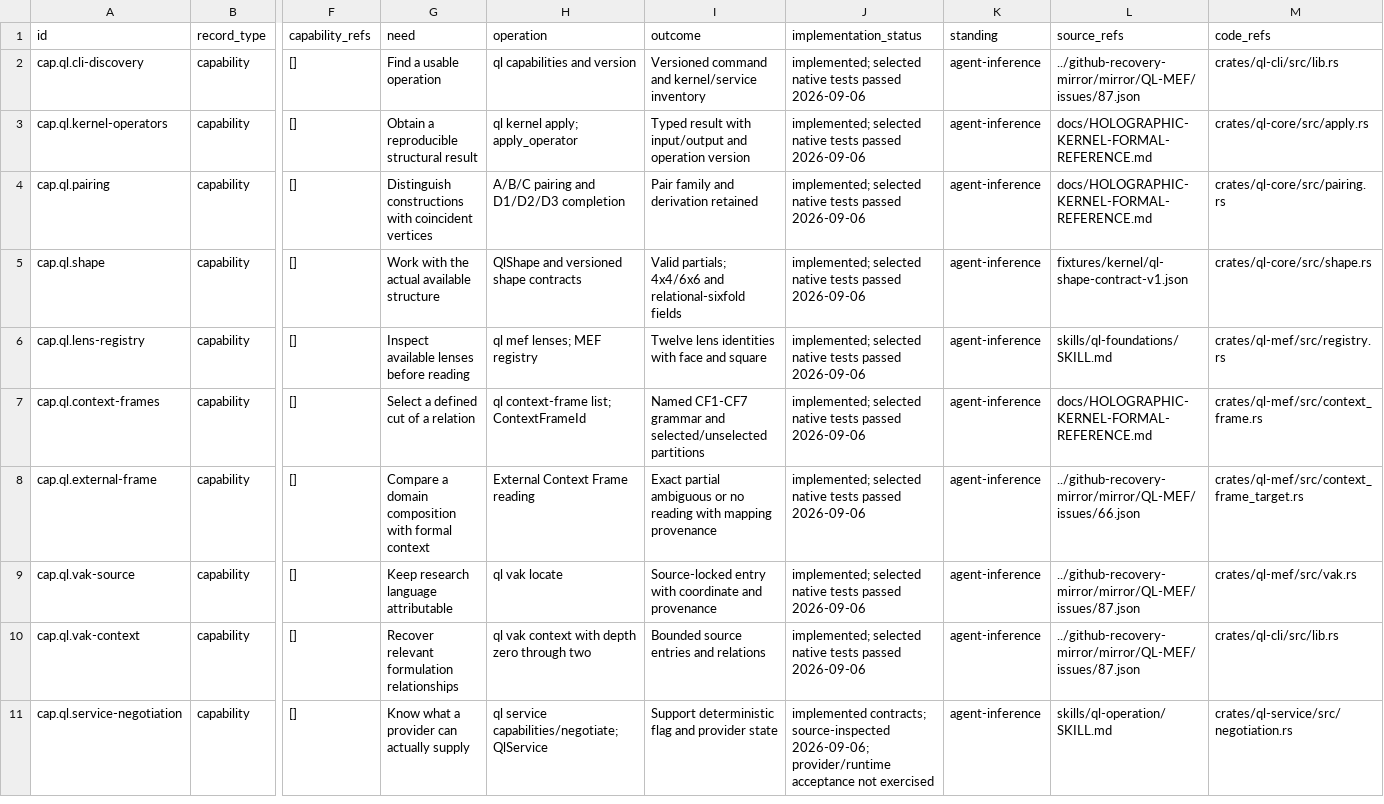
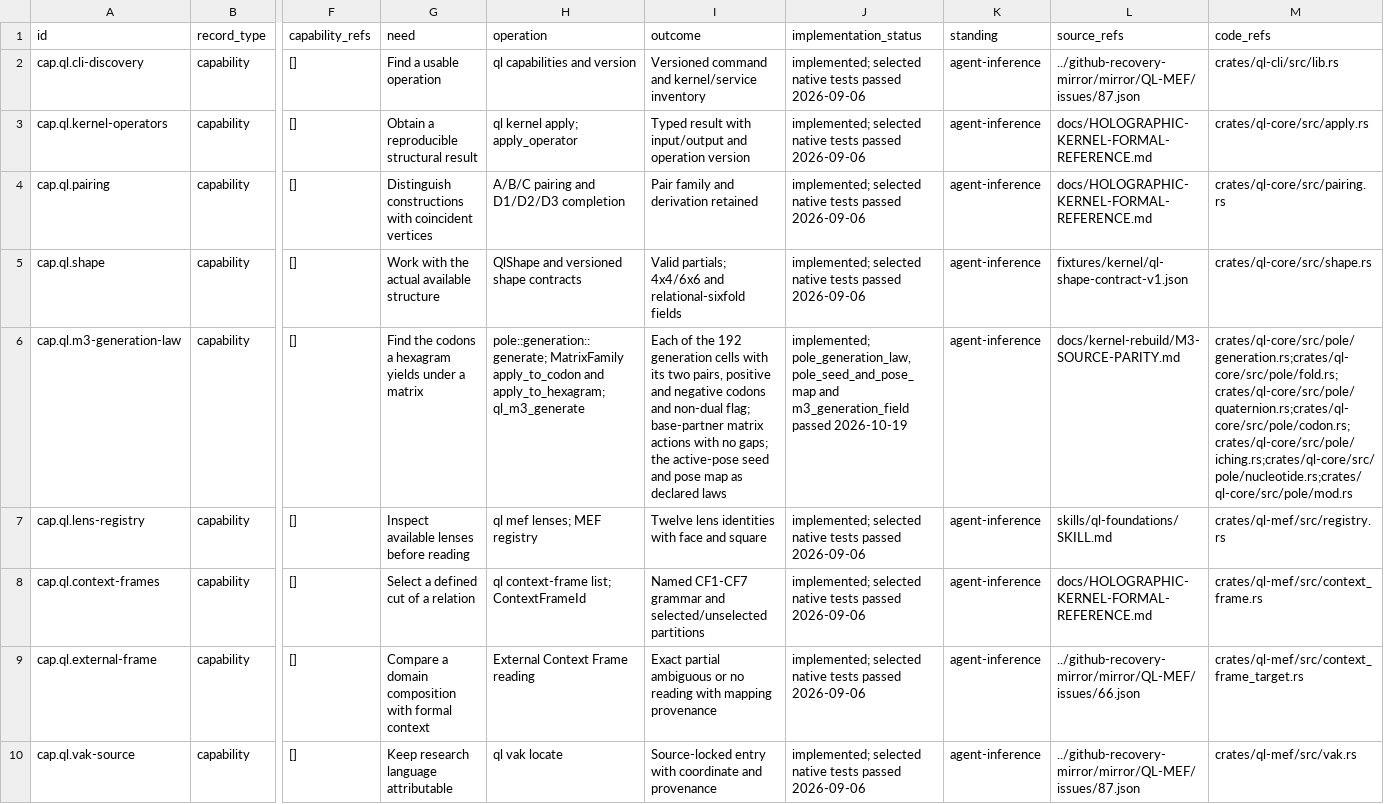
Before and after one commit to EpiLogos/QL-MEF, a CSV file: ProjectCentral/user/capability-matrix.csv, drawn as a sheet; only a part is shown, gaps mark what is left out; the shorter side is filled out with more unchanged rows; rows hold the shown columns only; the diff names each change by its address in the sheet, - before the commit and + after, or states it on an @@ line.

```diff
--- a/ProjectCentral/user/capability-matrix.csv
+++ b/ProjectCentral/user/capability-matrix.csv
+row 6: cap.ql.m3-generation-law | capability | [] | Find the codons a hexagram yields under a matrix | pole::generation::generate; MatrixFamily apply_to_codon and apply_to_hexagram; ql_m3_generate | Each of the 192 generation cells with its two pairs, positive and negative codons and non-dual flag; base-partner matrix actions with no gaps; the active-pose seed and pose map as declared laws | implemented; pole_generation_law, pole_seed_and_pose_map and m3_generation_field passed 2026-10-19 | agent-inference | docs/kernel-rebuild/M3-SOURCE-PARITY.md | crates/ql-core/src/pole/generation.rs;crates/ql-core/src/pole/fold.rs;crates/ql-core/src/pole/quaternion.rs;crates/ql-core/src/pole/codon.rs;crates/ql-core/src/pole/iching.rs;crates/ql-core/src/pole/nucleotide.rs;crates/ql-core/src/pole/mod.rs
```
Also changed, not shown: 2 other files.
